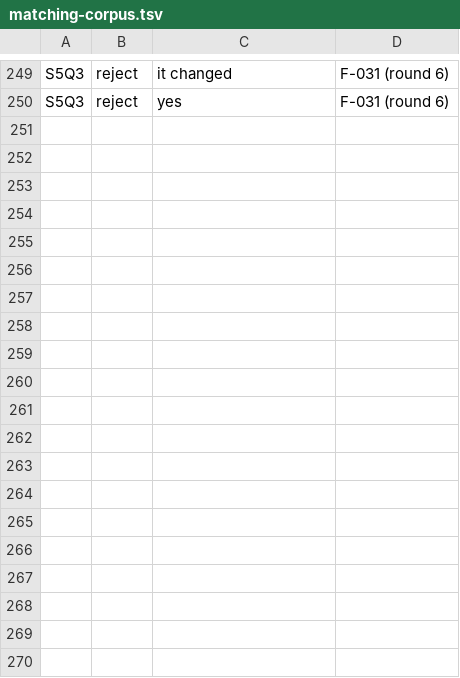
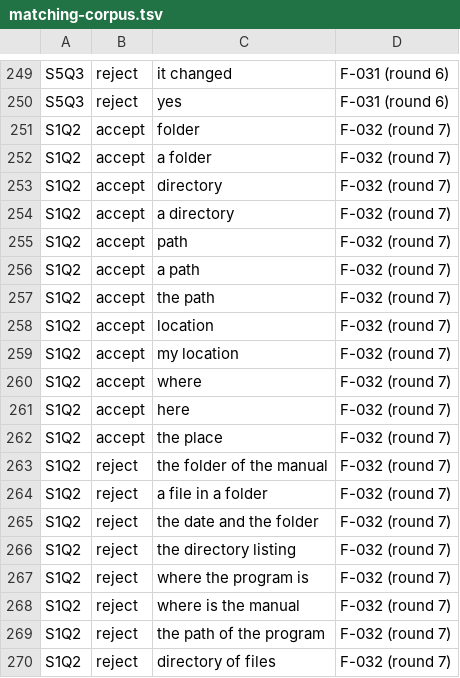
Before and after one commit to jefahnierocks/shelltutor, a TSV file: scripts/matching-corpus.tsv, drawn as a sheet; only a part is shown, gaps mark what is left out.

Commit message:
fix(recall): Stage 1 Q2 one-word forms, reject phrases, hint; corpus rows (F-032)
Stage 1 Q2 gains the exact forms folder, a folder, directory, a directory,
path, a path, the path, location, my location, where, here and the place: an
exact form matches only the whole answer, so none of them reopens a false
accept (where the program is, where is the manual, the path of the program and
directory of files stay rejected). The reject phrases gain manual, file, date
and listing, which close the four residual false accepts the probe named (the
folder of the manual, a file in a folder, the date and the folder, the
directory listing). The hint no longer steers to a word: Lesson 1.3: pwd printed
one line starting with /. What does that line name? FF-009 to FF-011 are clean;
the corpus grows from 246 to 266 cases (twelve accept and eight reject rows),
and against the previous script fifteen of them fail. Source:
audit/2026-11-09/walkthroughs.md round 7 (F-032); amendment A16.

```diff
--- a/scripts/matching-corpus.tsv
+++ b/scripts/matching-corpus.tsv
@@ -250 +250,21 @@ S5Q3	reject	it changed	F-031 (round 6)
 S5Q3	reject	yes	F-031 (round 6)
+S1Q2	accept	folder	F-032 (round 7)
+S1Q2	accept	a folder	F-032 (round 7)
+S1Q2	accept	directory	F-032 (round 7)
+S1Q2	accept	a directory	F-032 (round 7)
+S1Q2	accept	path	F-032 (round 7)
+S1Q2	accept	a path	F-032 (round 7)
+S1Q2	accept	the path	F-032 (round 7)
+S1Q2	accept	location	F-032 (round 7)
+S1Q2	accept	my location	F-032 (round 7)
+S1Q2	accept	where	F-032 (round 7)
+S1Q2	accept	here	F-032 (round 7)
+S1Q2	accept	the place	F-032 (round 7)
+S1Q2	reject	the folder of the manual	F-032 (round 7)
+S1Q2	reject	a file in a folder	F-032 (round 7)
+S1Q2	reject	the date and the folder	F-032 (round 7)
+S1Q2	reject	the directory listing	F-032 (round 7)
+S1Q2	reject	where the program is	F-032 (round 7)
+S1Q2	reject	where is the manual	F-032 (round 7)
+S1Q2	reject	the path of the program	F-032 (round 7)
+S1Q2	reject	directory of files	F-032 (round 7)
```
Also changed, not shown: 1 other file.
